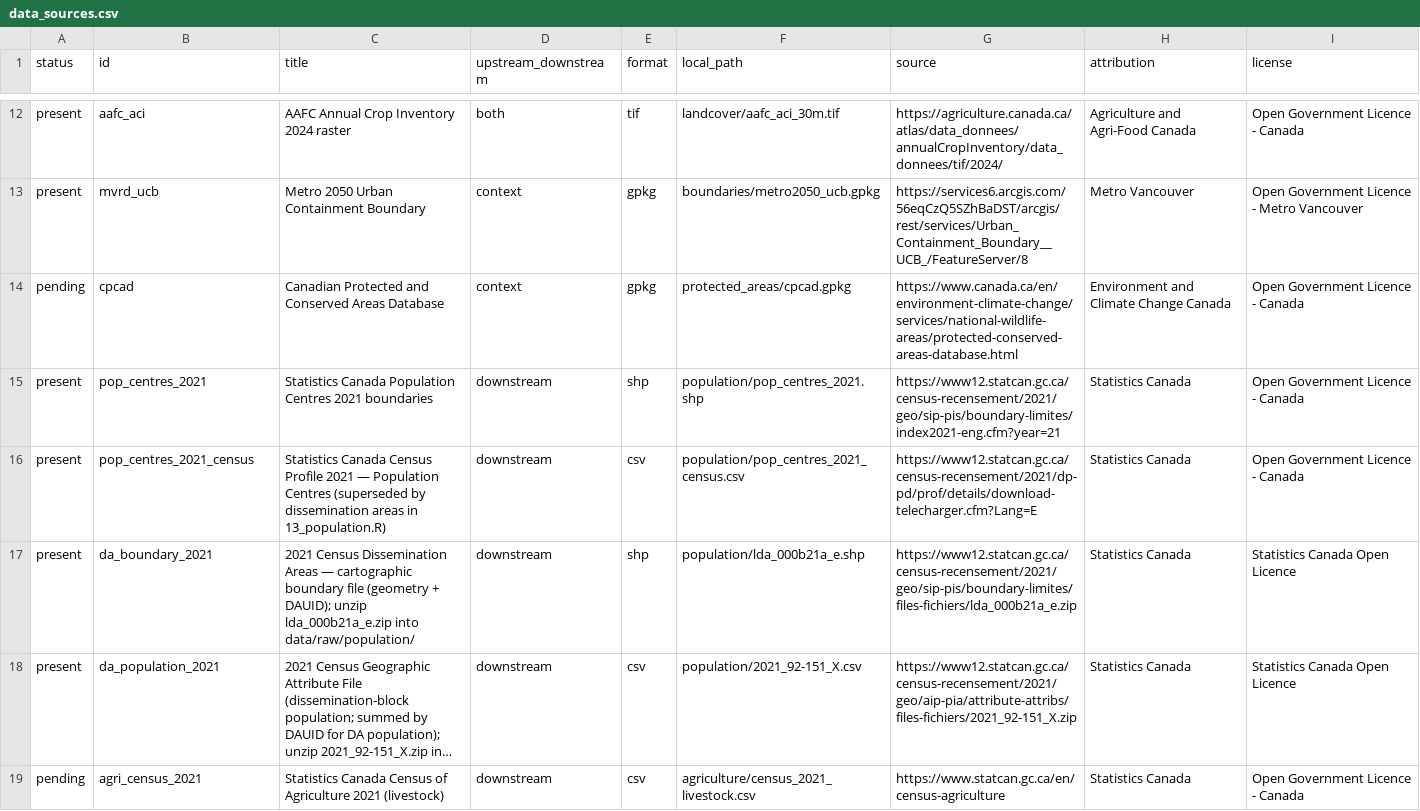
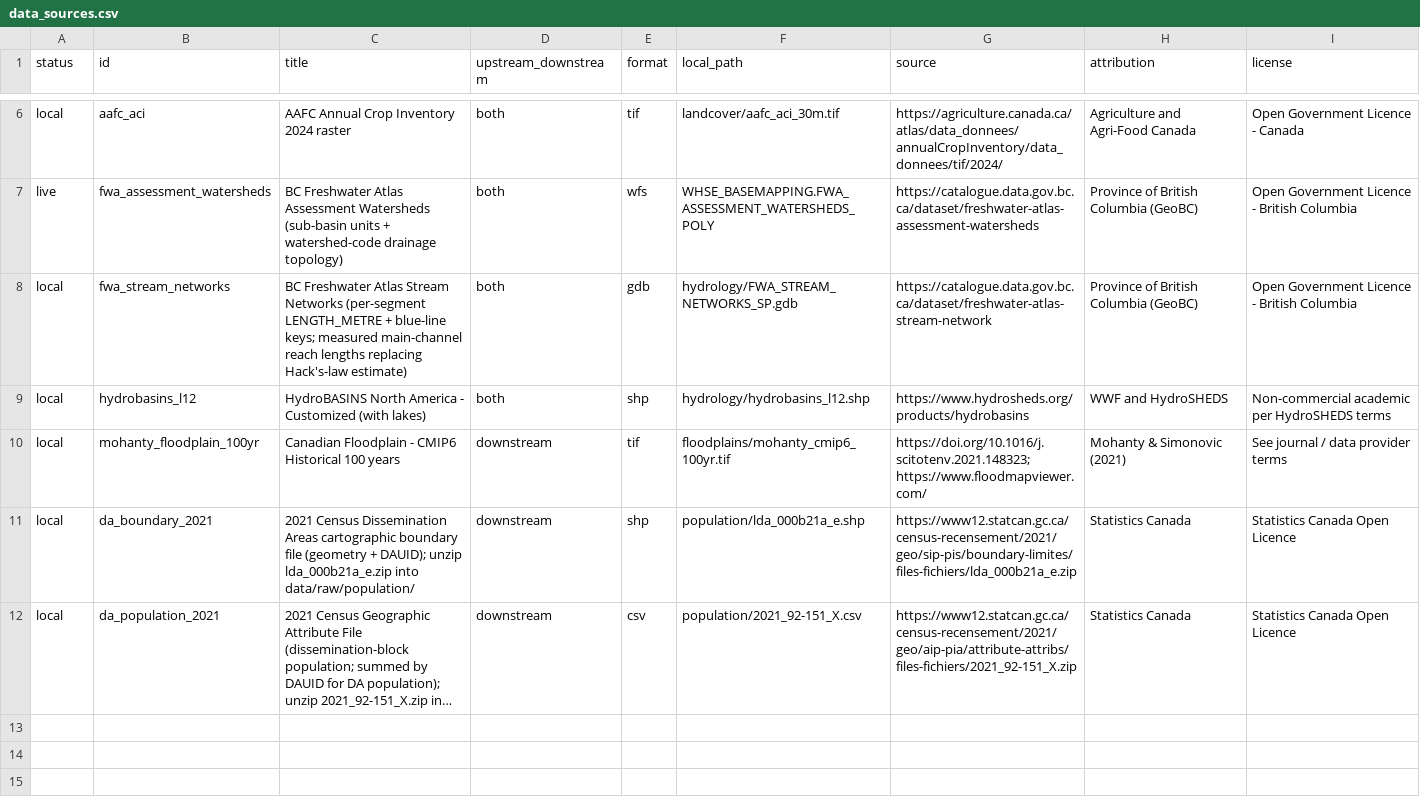
Before and after one commit to qhw-isaac/lower-fraser-flood-attenuation, a CSV file: data_sources.csv, drawn as a sheet; only a part is shown, gaps mark what is left out; long unchanged cells end in …; removed rows and columns are numbered as before the commit, all else as after; the diff covers the shown part only; the diff names each change by its address in the sheet, - before the commit and + after, or states it on an @@ line.

Commit message:
updated data source

```diff
--- a/data_sources.csv
+++ b/data_sources.csv
-A6 (status): present
+A6 (status): local
-row 13: present | mvrd_ucb | Metro 2050 Urban Containment Boundary | context | gpkg | boundaries/metro2050_ucb.gpkg | https://services6.arcgis.com/56eqCzQ5SZhBaDST/arcgis/rest/services/Urban_Containment_Boundary__UCB_/FeatureServer/8 | Metro Vancouver | Open Government Licence - Metro Vancouver
-row 14: pending | cpcad | Canadian Protected and Conserved Areas Database | context | gpkg | protected_areas/cpcad.gpkg | https://www.canada.ca/en/environment-climate-change/services/national-wildlife-areas/protected-conserved-areas-database.html | Environment and Climate Change Canada | Open Government Licence - Canada
-row 15: present | pop_centres_2021 | Statistics Canada Population Centres 2021 boundaries | downstream | shp | population/pop_centres_2021.shp | https://www12.statcan.gc.ca/census-recensement/2021/geo/sip-pis/boundary-limites/index2021-eng.cfm?year=21 | Statistics Canada | Open Government Licence - Canada
-row 16: present | pop_centres_2021_census | Statistics Canada Census Profile 2021 — Population Centres (superseded by dissemination areas in 13_population.R) | downstream | csv | population/pop_centres_2021_census.csv | https://www12.statcan.gc.ca/census-recensement/2021/dp-pd/prof/details/download-telecharger.cfm?Lang=E | Statistics Canada | Open Government Licence - Canada
+row 7: live | fwa_assessment_watersheds | BC Freshwater Atlas Assessment Watersheds (sub-basin units + watershed-code drainage topology) | both | wfs | WHSE_BASEMAPPING.FWA_ASSESSMENT_WATERSHEDS_POLY | https://catalogue.data.gov.bc.ca/dataset/freshwater-atlas-assessment-watersheds | Province of British Columbia (GeoBC) | Open Government Licence - British Columbia
+row 8: local | fwa_stream_networks | BC Freshwater Atlas Stream Networks (per-segment LENGTH_METRE + blue-line keys; measured main-channel reach lengths replacing Hack's-law estimate) | both | gdb | hydrology/FWA_STREAM_NETWORKS_SP.gdb | https://catalogue.data.gov.bc.ca/dataset/freshwater-atlas-stream-network | Province of British Columbia (GeoBC) | Open Government Licence - British Columbia
+row 9: local | hydrobasins_l12 | HydroBASINS North America - Customized (with lakes) | both | shp | hydrology/hydrobasins_l12.shp | https://www.hydrosheds.org/products/hydrobasins | WWF and HydroSHEDS | Non-commercial academic per HydroSHEDS terms
+row 10: local | mohanty_floodplain_100yr | Canadian Floodplain - CMIP6 Historical 100 years | downstream | tif | floodplains/mohanty_cmip6_100yr.tif | https://doi.org/10.1016/j.scitotenv.2021.148323; https://www.floodmapviewer.com/ | Mohanty & Simonovic (2021) | See journal / data provider terms
-A11:A12 (status): present
+A11:A12 (status): local
-C11 (title): …Dissemination Areas — cartographic boundary…
+C11 (title): …Dissemination Areas cartographic boundary…
-row 19: pending | agri_census_2021 | Statistics Canada Census of Agriculture 2021 (livestock) | downstream | csv | agriculture/census_2021_livestock.csv | https://www.statcan.gc.ca/en/census-agriculture | Statistics Canada | Open Government Licence - Canada
```
Also changed, not shown: 1 added row, 7 removed rows and 3 edited cells elsewhere in this file.
